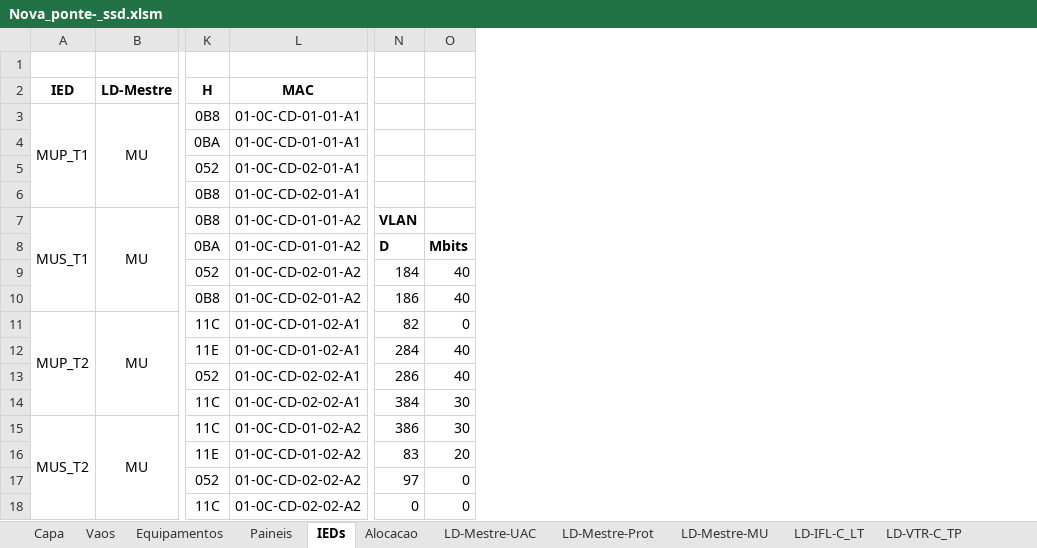
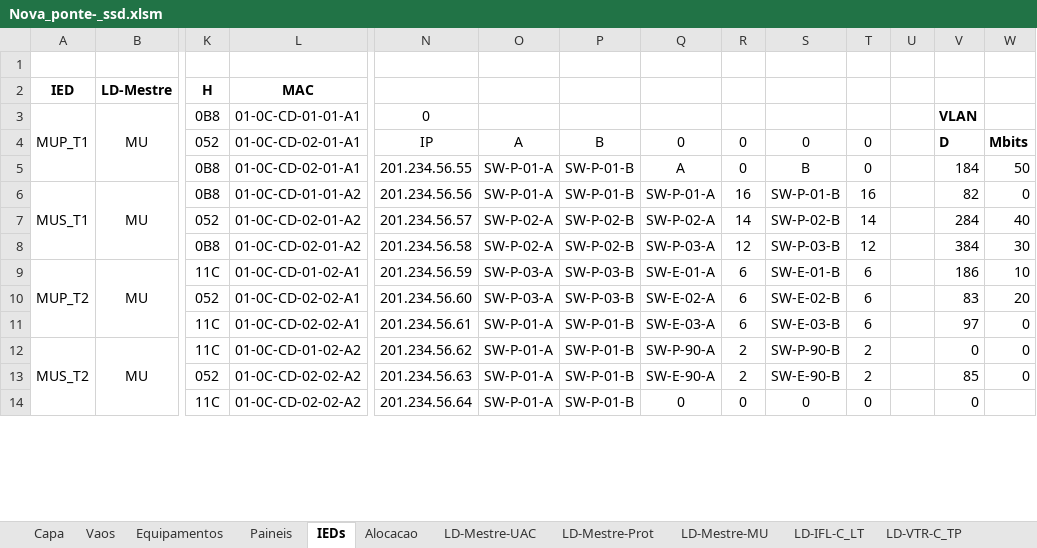
Before and after one commit to zecruel/sand_box, an Excel workbook: ssd/Nova_ponte­_ssd.xlsm, sheet IEDs, drawn as a sheet; only a part is shown, gaps mark what is left out; values as stored, in another font and other column widths than the file's, no borders; conditional formats not drawn; removed rows and columns are numbered as before the commit, all else as after; rows hold the shown columns only; the diff covers the shown part only; the diff names each change by its address in the sheet, - before the commit and + after, or states it on an @@ line.

Commit message:
Add files via upload

```diff
--- a/ssd/Nova_ponte­_ssd.xlsm (sheet IEDs)
+++ b/ssd/Nova_ponte­_ssd.xlsm (sheet IEDs)
+column N, rows 3-14: 0 | IP | 201.234.56.55 | 201.234.56.56 | 201.234.56.57 | 201.234.56.58 | 201.234.56.59 | 201.234.56.60 | 201.234.56.61 | 201.234.56.62 | 201.234.56.63 | 201.234.56.64
+column O, rows 4-14: A | SW-P-01-A | SW-P-01-A | SW-P-02-A | SW-P-02-A | SW-P-03-A | SW-P-03-A | SW-P-01-A | SW-P-01-A | SW-P-01-A | SW-P-01-A
+column P, rows 4-14: B | SW-P-01-B | SW-P-01-B | SW-P-02-B | SW-P-02-B | SW-P-03-B | SW-P-03-B | SW-P-01-B | SW-P-01-B | SW-P-01-B | SW-P-01-B
+column Q, rows 4-14: 0 | A | SW-P-01-A | SW-P-02-A | SW-P-03-A | SW-E-01-A | SW-E-02-A | SW-E-03-A | SW-P-90-A | SW-E-90-A | 0
+column R, rows 4-14: 0 | 0 | 16 | 14 | 12 | 6 | 6 | 6 | 2 | 2 | 0
+column S, rows 4-14: 0 | B | SW-P-01-B | SW-P-02-B | SW-P-03-B | SW-E-01-B | SW-E-02-B | SW-E-03-B | SW-P-90-B | SW-E-90-B | 0
+column T, rows 4-14: 0 | 0 | 16 | 14 | 12 | 6 | 6 | 6 | 2 | 2 | 0
+column U, empty
-V3: (empty)
+V3: VLAN
-row 4:  |  | 0BA | 01-0C-CD-01-01-A1
-V4: (empty)
+V4: D
-W4: (empty)
+W4: Mbits
-V5: (empty)
+V5: 184
-W5: (empty)
+W5: 50
-V6: VLAN
+V6: 82
-V6 bold: on
+V6 bold: off
-W6: (empty)
+W6: 0
-row 8:  |  | 0BA | 01-0C-CD-01-01-A2 | D | Mbits
-V7: 184
+V7: 284
-V8: 186
+V8: 384
-W8: 40
+W8: 30
-V9: 82
+V9: 186
-W9: 0
+W9: 10
-row 12:  |  | 11E | 01-0C-CD-01-02-A1 | 284 | 40
-V10: 286
+V10: 83
-W10: 40
+W10: 20
-V11: 384
+V11: 97
-W11:W12: 30
+W11:W12: 0
-V12: 386
+V12: 0
-row 16:  |  | 11E | 01-0C-CD-01-02-A2 | 83 | 20
-V13: 97
+V13: 85
-W14: 0
+W14: (empty)
```
Also changed, not shown: 8 added rows, 18 removed rows and 2 edited cells elsewhere in this sheet, sheet Equipamentos, sheet Alocacao, sheet LD-CTR-E_TC, sheet Vaos, sheet LD-CTR-P_BARRA_A, other sheet tabs, formulas that keep their value.
